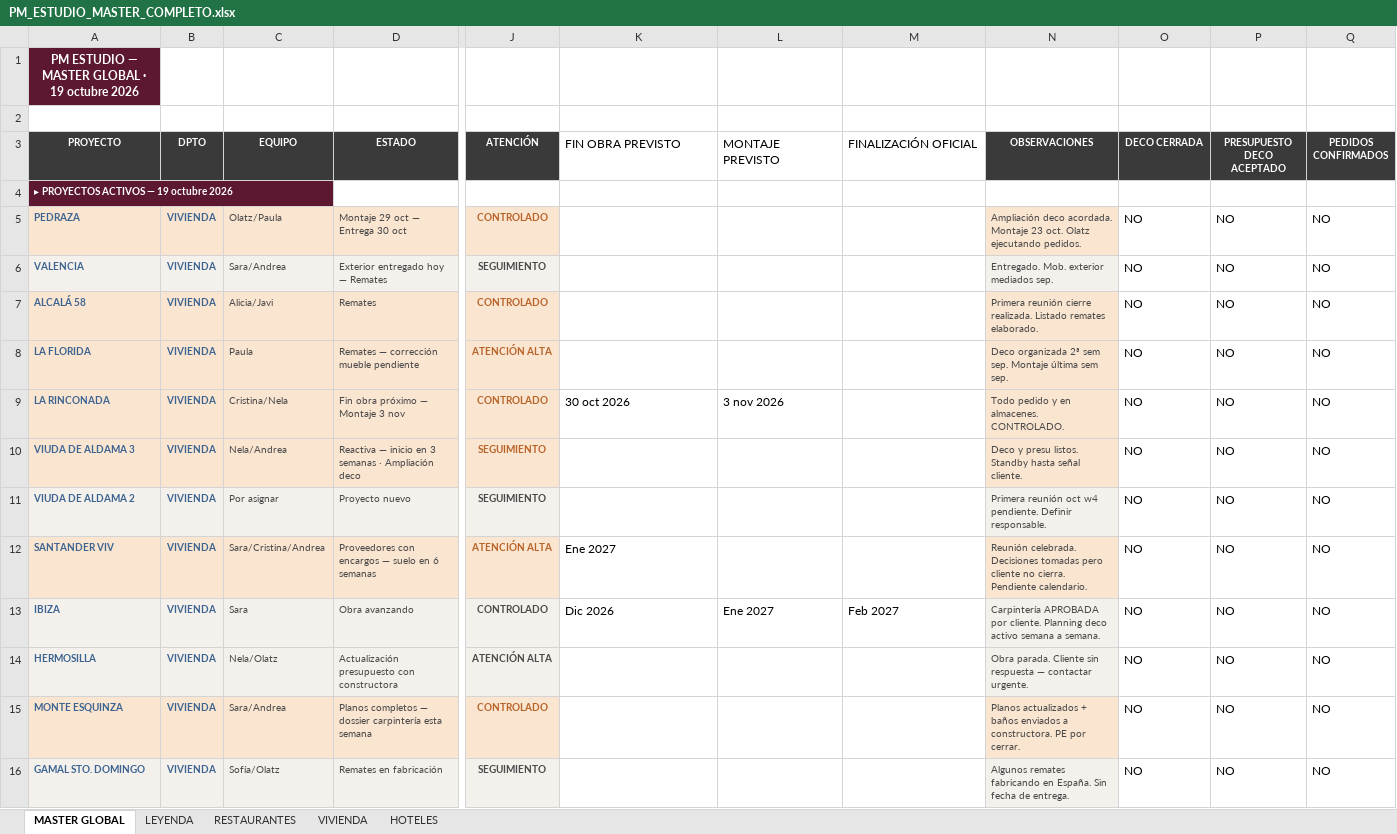
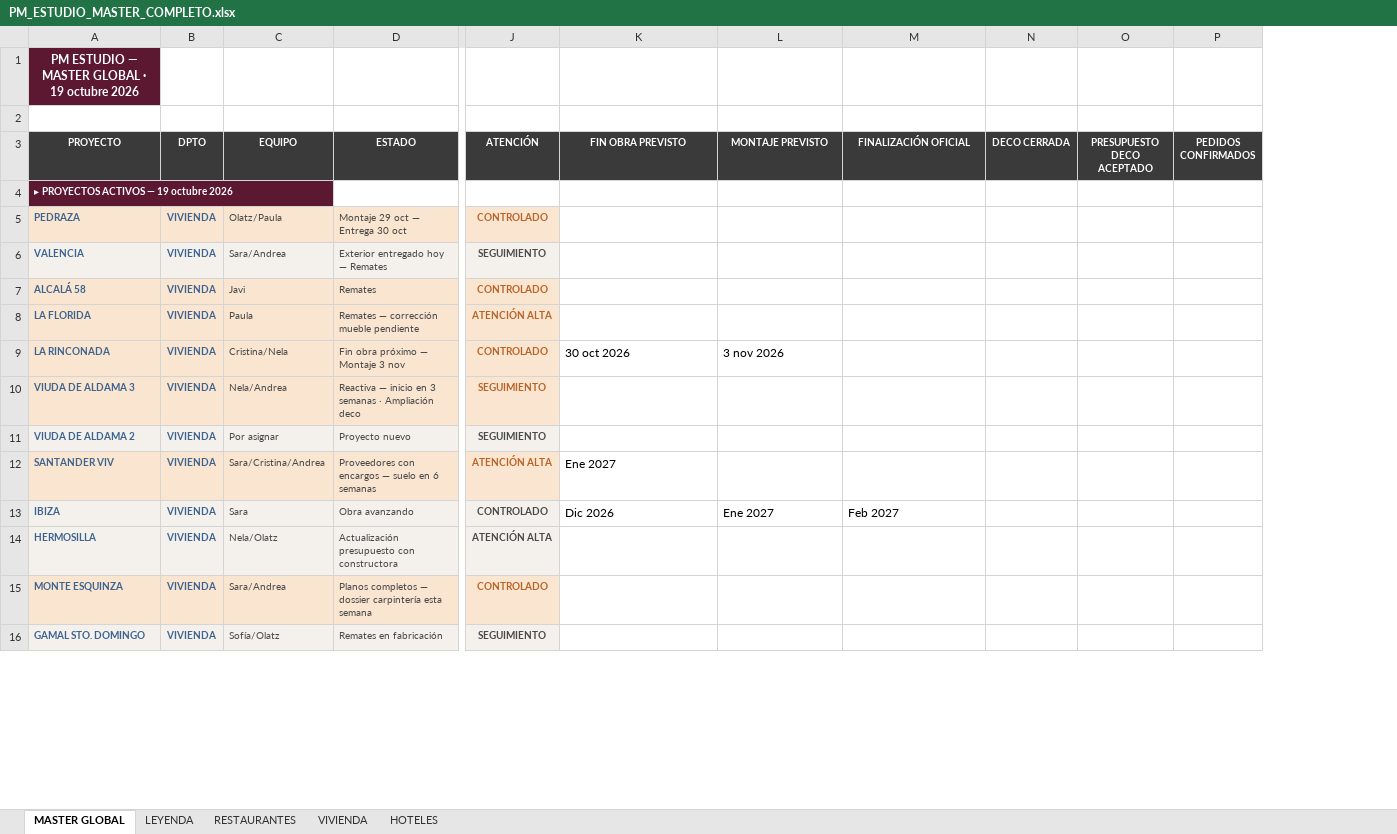
Before and after one commit to javierjimenezcisneros-create/apds-pm-estudio, an Excel workbook: PM_ESTUDIO_MASTER_COMPLETO.xlsx, sheet MASTER GLOBAL, drawn as a sheet; only a part is shown, gaps mark what is left out; values as stored, in another font and other column widths than the file's, no borders; removed rows and columns are numbered as before the commit, all else as after; the diff covers the shown part only; the diff names each change by its address in the sheet, - before the commit and + after, or states it on an @@ line.

Commit message:
Add files via upload

```diff
--- a/PM_ESTUDIO_MASTER_COMPLETO.xlsx (sheet MASTER GLOBAL)
+++ b/PM_ESTUDIO_MASTER_COMPLETO.xlsx (sheet MASTER GLOBAL)
-column N (OBSERVACIONES), rows 5-16: Ampliación deco acordada. Montaje 23 oct. Olatz ejecutando pedidos. | Entregado. Mob. exterior mediados sep. | Primera reunión cierre realizada. Listado remates elaborado. | Deco organizada 2ª sem sep. Montaje última sem sep. | Todo pedido y en almacenes. CONTROLADO. | Deco y presu listos. Standby hasta señal cliente. | Primera reunión oct w4 pendiente. Definir responsable. | Reunión celebrada. Decisiones tomadas pero cliente no cierra. Pendiente calendario. | Carpintería APROBADA por cliente. Planning deco activo semana a semana. | Obra parada. Cliente sin respuesta — contactar urgente. | Planos actualizados + baños enviados a constructora. PE por cerrar. | Algunos remates fabricando en España. Sin fecha de entrega.
@@ K3:M3 fill: none → #3A3A3A, bold: off → on, text colour: black → #FFFFFF, text size: smaller, alignment: left → center @@
-N5:N16 (DECO CERRADA): NO
+N5:N16 (DECO CERRADA): (empty)
-O5:O16 (PRESUPUESTO DECO ACEPTADO): NO
+O5:O16 (PRESUPUESTO DECO ACEPTADO): (empty)
-P5:P16 (PEDIDOS CONFIRMADOS): NO
+P5:P16 (PEDIDOS CONFIRMADOS): (empty)
-C7 (EQUIPO): Alicia/Javi
+C7 (EQUIPO): Javi
```
Also changed, not shown: 117 edited cells and cell formats elsewhere in this sheet, sheet RESTAURANTES, sheet HOTELES, sheet VIVIENDA.
